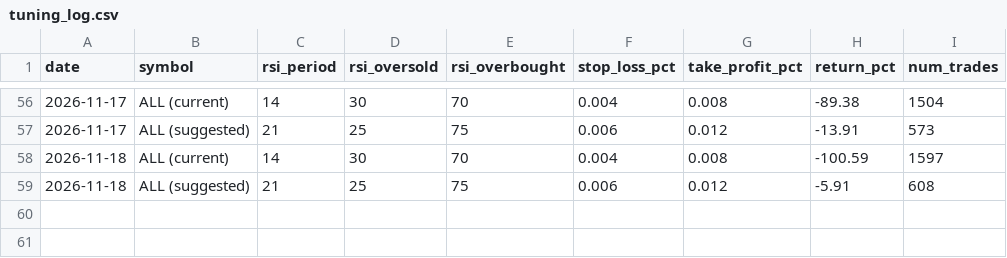
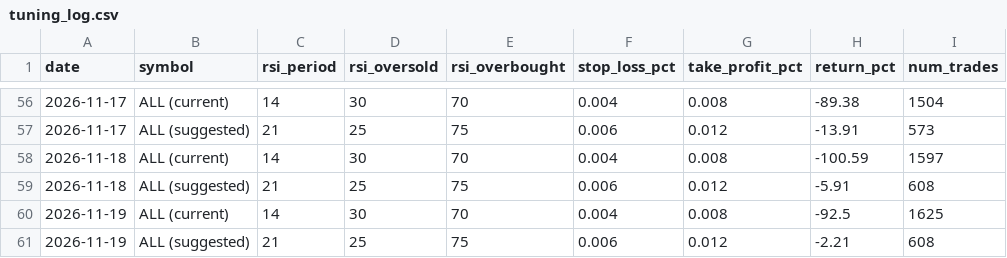
Before and after one commit to greysonbrindley727-wq/Trading-bot-V6, a CSV file: tuning_log.csv, drawn as a sheet; only a part is shown, gaps mark what is left out.

```diff
--- a/tuning_log.csv
+++ b/tuning_log.csv
@@ -59 +59,3 @@ date,symbol,rsi_period,rsi_oversold,rsi_overbought,stop_loss_pct,take_profit_pct
 2026-11-18,ALL (suggested),21,25,75,0.006,0.012,-5.91,608
+2026-11-19,ALL (current),14,30,70,0.004,0.008,-92.5,1625
+2026-11-19,ALL (suggested),21,25,75,0.006,0.012,-2.21,608
```
Also changed, not shown: 1 other file.
